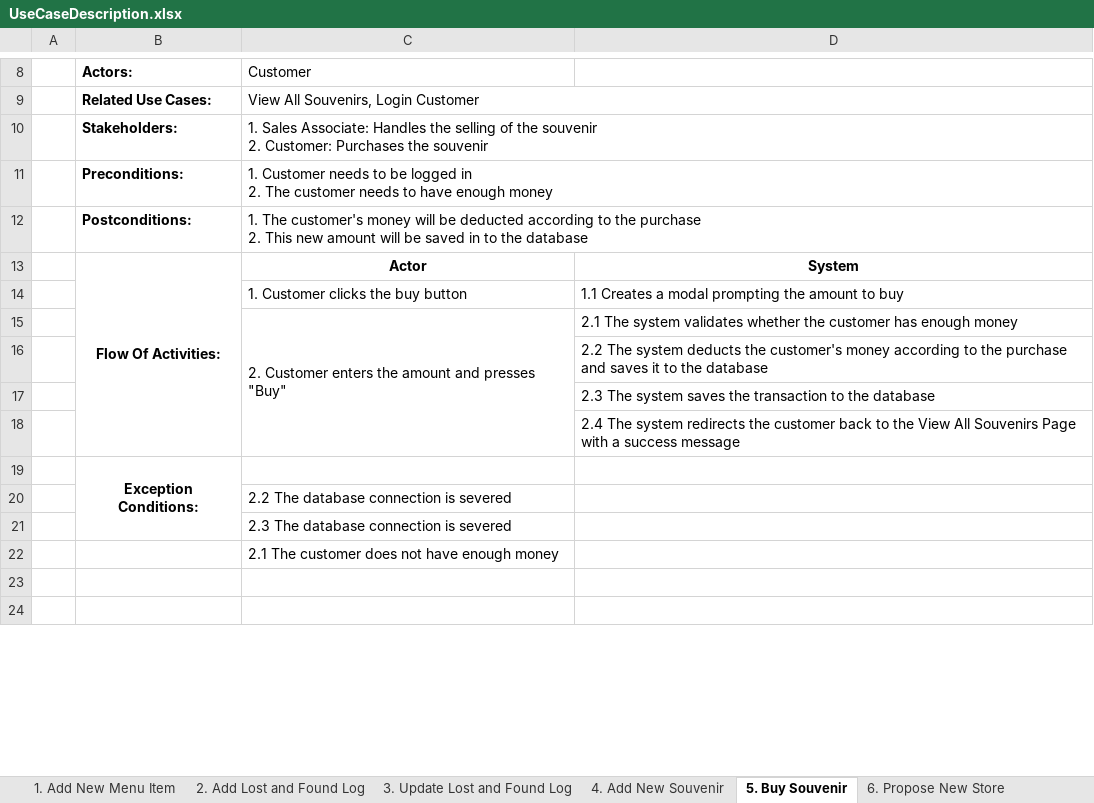
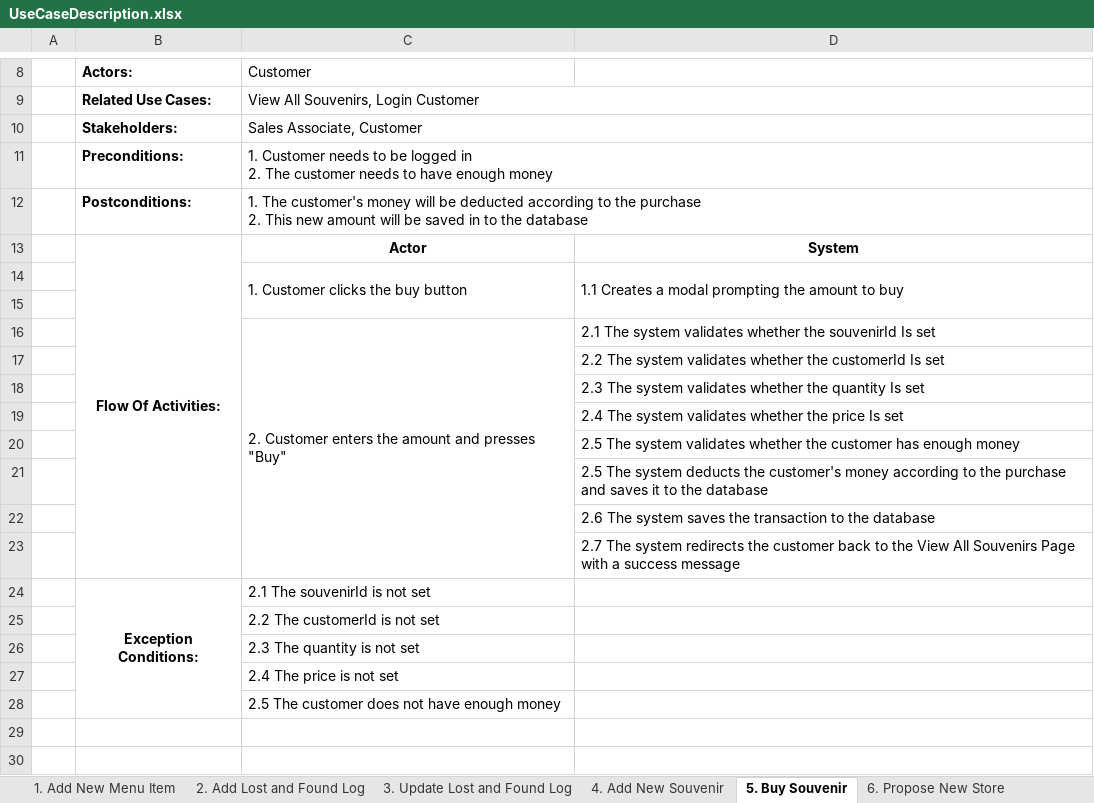
Before and after one commit to Artificed/Vortekia, an Excel workbook: Diagram/UseCaseDescription.xlsx, sheet 5. Buy Souvenir, drawn as a sheet; only a part is shown, gaps mark what is left out; values as stored, in another font and other column widths than the file's, no borders; removed rows and columns are numbered as before the commit, all else as after; ↵ is a line break in a cell; the diff names each change by its address in the sheet, - before the commit and + after, or states it on an @@ line.

```diff
--- a/Diagram/UseCaseDescription.xlsx (sheet 5. Buy Souvenir)
+++ b/Diagram/UseCaseDescription.xlsx (sheet 5. Buy Souvenir)
-C10: 1. Sales Associate: Handles the selling of the souvenir ↵ 2. Customer: Purchases the souvenir
+C10: Sales Associate, Customer
+C14:C15 merged
+D14:D15 merged
+row 15: (empty)
-D16: …whether the customer has enough money
+D16: …whether the souvenirId Is set
-D17: …The system deducts the customer's money according to the purchase and saves it to the database
+D17: …The system validates whether the customerId Is set
-D18: …The system saves the transaction to the database
+D18: …The system validates whether the quantity Is set
-D19: …The system redirects the customer back to the View All Souvenirs Page with a success message
+D19: …The system validates whether the price Is set
-row 19:  | Exception Conditions:
+row 20:  |  |  | 2.5 The system validates whether the customer has enough money
+row 21:  |  |  | 2.5 The system deducts the customer's money according to the purchase and saves it to the database
+row 22:  |  |  | 2.6 The system saves the transaction to the database
+row 23:  |  |  | 2.7 The system redirects the customer back to the View All Souvenirs Page with a success message
+row 24:  | Exception Conditions: | 2.1 The souvenirId is not set
-C25: 2.2 The database connection is severed
+C25: 2.2 The customerId is not set
-C26: 2.3 The database connection is severed
+C26: 2.3 The quantity is not set
-C27: 2.1 The customer does not have enough money
+C27: 2.4 The price is not set
+row 28:  |  | 2.5 The customer does not have enough money
```
Also changed, not shown: sheet 3. Update Lost and Found Log, sheet 2. Add Lost and Found Log, sheet 1. Add New Menu Item, sheet 4. Add New Souvenir, sheet 6. Propose New Store, sheet 7. Propose New Rides, 1 more sheet, 2 other files.
